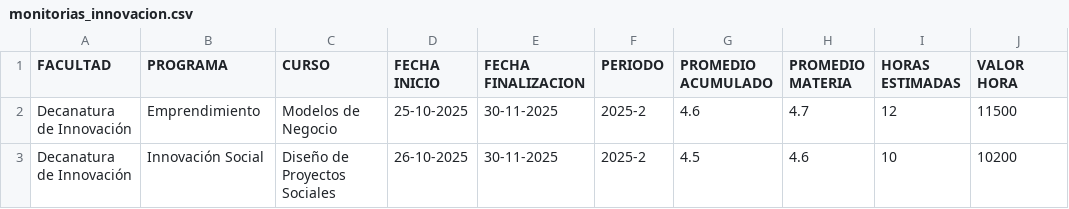
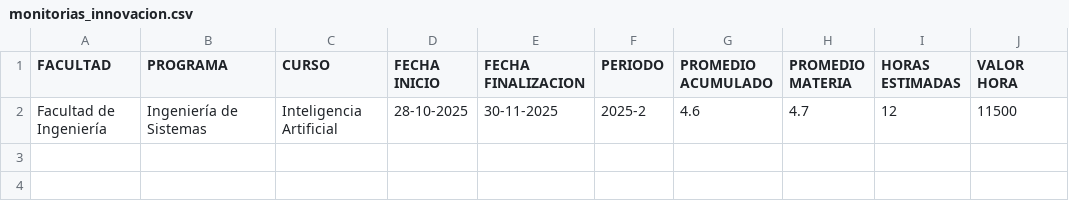
Before and after one commit to santiagoprado21/PDG1_SistemaGestionDeMonitorias, a CSV file: PDG-SIGMA-Front/doc/Formatos/monitorias_innovacion.csv, drawn as a sheet.

```diff
--- a/PDG-SIGMA-Front/doc/Formatos/monitorias_innovacion.csv
+++ b/PDG-SIGMA-Front/doc/Formatos/monitorias_innovacion.csv
@@ -1,3 +1,2 @@
 FACULTAD,PROGRAMA,CURSO,FECHA INICIO,FECHA FINALIZACION,PERIODO,PROMEDIO ACUMULADO,PROMEDIO MATERIA,HORAS ESTIMADAS,VALOR HORA
-Decanatura de Innovación,Emprendimiento,Modelos de Negocio,25-10-2025,30-11-2025,2025-2,4.6,4.7,12,11500
-Decanatura de Innovación,Innovación Social,Diseño de Proyectos Sociales,26-10-2025,30-11-2025,2025-2,4.5,4.6,10,10200
+Facultad de Ingeniería,Ingeniería de Sistemas,Inteligencia Artificial,28-10-2025,30-11-2025,2025-2,4.6,4.7,12,11500
```
Also changed, not shown: PDG-SIGMA-Front/doc/Formatos/monitorias_barberi_ingenieria.csv, PDG-SIGMA-Front/doc/Formatos/monitorias_ciencias_humanas.csv, 3 other files.
